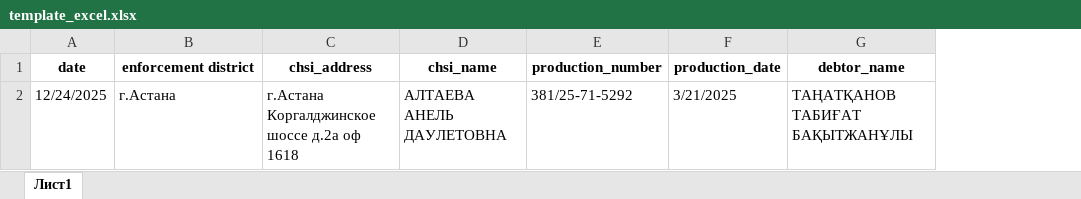
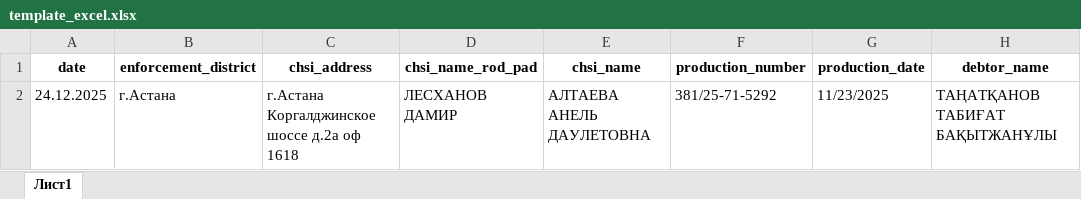
Before and after one commit to dekz0/WordGenerator, an Excel workbook: templates/template_excel.xlsx, sheet Лист1, drawn as a sheet; only a part is shown; values as stored, in another font and other column widths than the file's, no borders; addresses are those after the commit; the diff names each change by its address in the sheet, - before the commit and + after, or states it on an @@ line.

```diff
--- a/templates/template_excel.xlsx (sheet Лист1)
+++ b/templates/template_excel.xlsx (sheet Лист1)
+column D (chsi_name_rod_pad), row 2: ЛЕСХАНОВ ДАМИР
-B1: enforcement district
+B1: enforcement_district
-A2 (date): 12/24/2025
+A2 (date): 24.12.2025
-G2 (production_date): 3/21/2025
+G2 (production_date): 11/23/2025
```
Also changed, not shown: formulas that keep their value, 22 other files.
